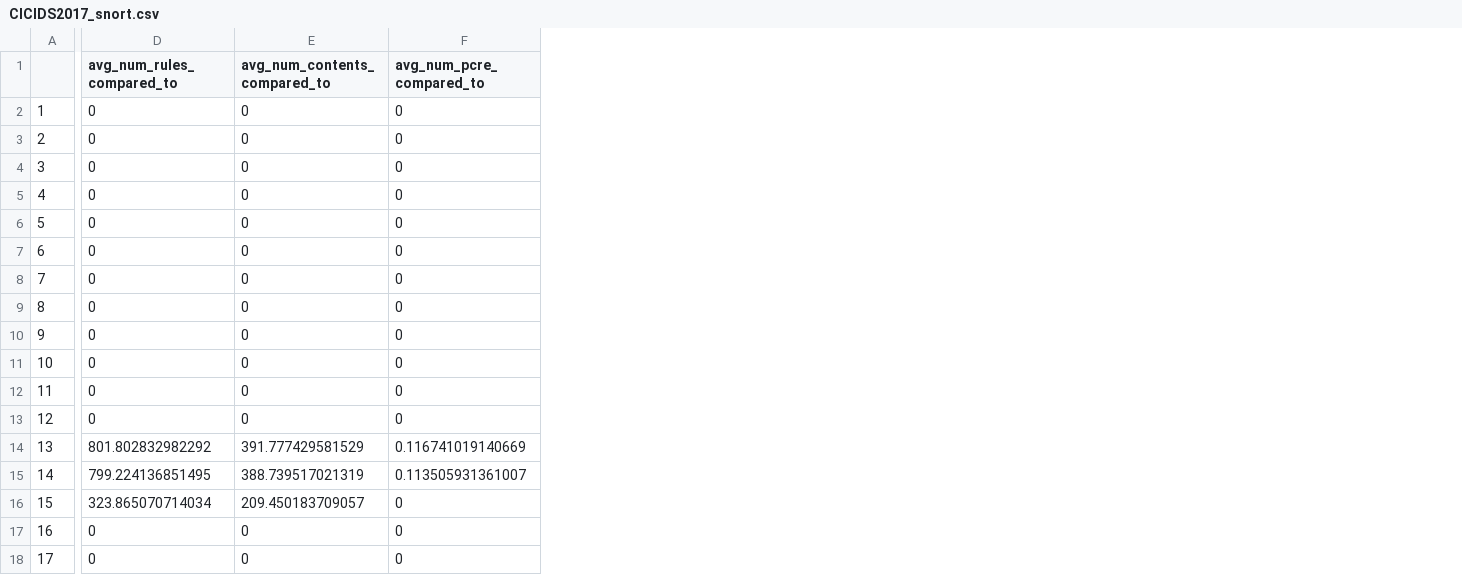
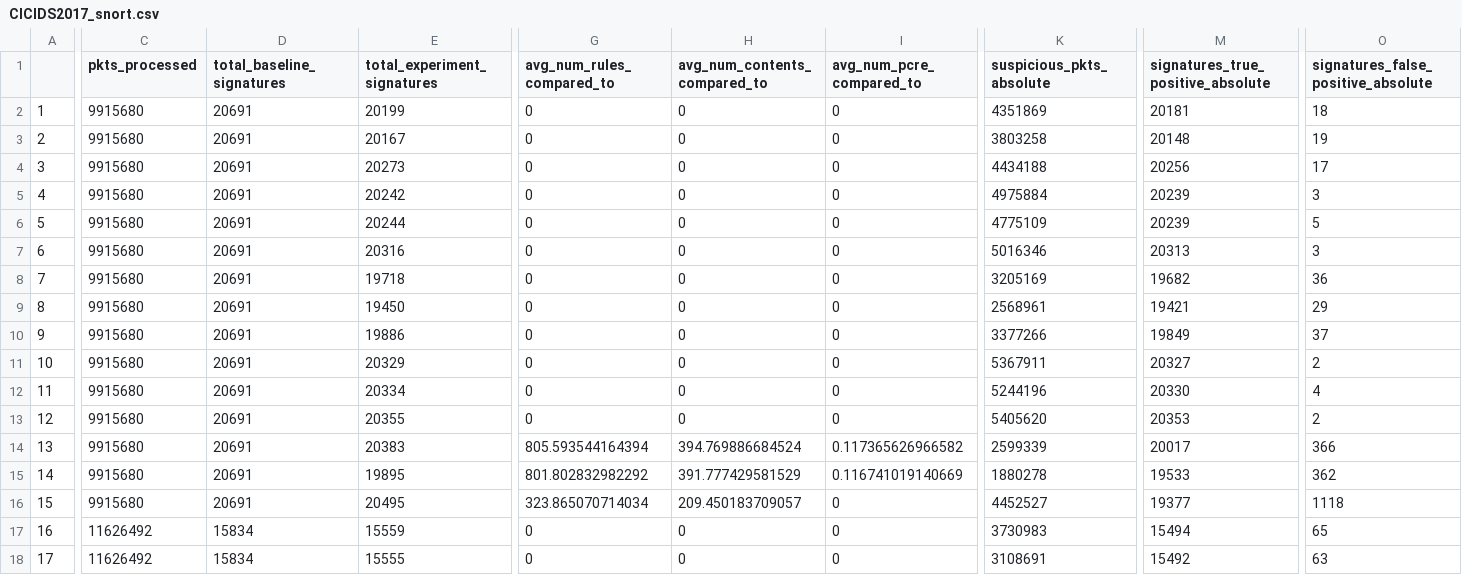
Before and after one commit to HenriqueBBrum/Pre-filtering-Simulator, a CSV file: analysis/csv/CICIDS2017_snort.csv, drawn as a sheet; only a part is shown, gaps mark what is left out; addresses are those after the commit; the diff covers the shown part only; the diff names each change by its address in the sheet, - before the commit and + after, or states it on an @@ line.

```diff
--- a/analysis/csv/CICIDS2017_snort.csv
+++ b/analysis/csv/CICIDS2017_snort.csv
+column C (pkts_processed), rows 2-18: 9915680 | 9915680 | 9915680 | 9915680 | 9915680 | 9915680 | 9915680 | 9915680 | 9915680 | 9915680 | 9915680 | 9915680 | 9915680 | 9915680 | 9915680 | 11626492 | 11626492
+column D (total_baseline_signatures), rows 2-18: 20691 | 20691 | 20691 | 20691 | 20691 | 20691 | 20691 | 20691 | 20691 | 20691 | 20691 | 20691 | 20691 | 20691 | 20691 | 15834 | 15834
+column E (total_experiment_signatures), rows 2-18: 20199 | 20167 | 20273 | 20242 | 20244 | 20316 | 19718 | 19450 | 19886 | 20329 | 20334 | 20355 | 20383 | 19895 | 20495 | 15559 | 15555
+column K (suspicious_pkts_absolute), rows 2-18: 4351869 | 3803258 | 4434188 | 4975884 | 4775109 | 5016346 | 3205169 | 2568961 | 3377266 | 5367911 | 5244196 | 5405620 | 2599339 | 1880278 | 4452527 | 3730983 | 3108691
+column M, rows 1-18: signatures_true_positive_absolute | 20181 | 20148 | 20256 | 20239 | 20239 | 20313 | 19682 | 19421 | 19849 | 20327 | 20330 | 20353 | 20017 | 19533 | 19377 | 15494 | 15492
+column O, rows 1-18: signatures_false_positive_absolute | 18 | 19 | 17 | 3 | 5 | 3 | 36 | 29 | 37 | 2 | 4 | 2 | 366 | 362 | 1118 | 65 | 63
-G14 (avg_num_rules_compared_to): 801.802832982292
+G14 (avg_num_rules_compared_to): 805.593544164394
-H14 (avg_num_contents_compared_to): 391.777429581529
+H14 (avg_num_contents_compared_to): 394.769886684524
-I14 (avg_num_pcre_compared_to): 0.116741019140669
+I14 (avg_num_pcre_compared_to): 0.117365626966582
-G15 (avg_num_rules_compared_to): 799.224136851495
+G15 (avg_num_rules_compared_to): 801.802832982292
-H15 (avg_num_contents_compared_to): 388.739517021319
+H15 (avg_num_contents_compared_to): 391.777429581529
-I15 (avg_num_pcre_compared_to): 0.113505931361007
+I15 (avg_num_pcre_compared_to): 0.116741019140669
```
Also changed, not shown: 69 edited cells elsewhere in this file, analysis/csv/CICIDS2017_suricata.csv, 8 other files.
